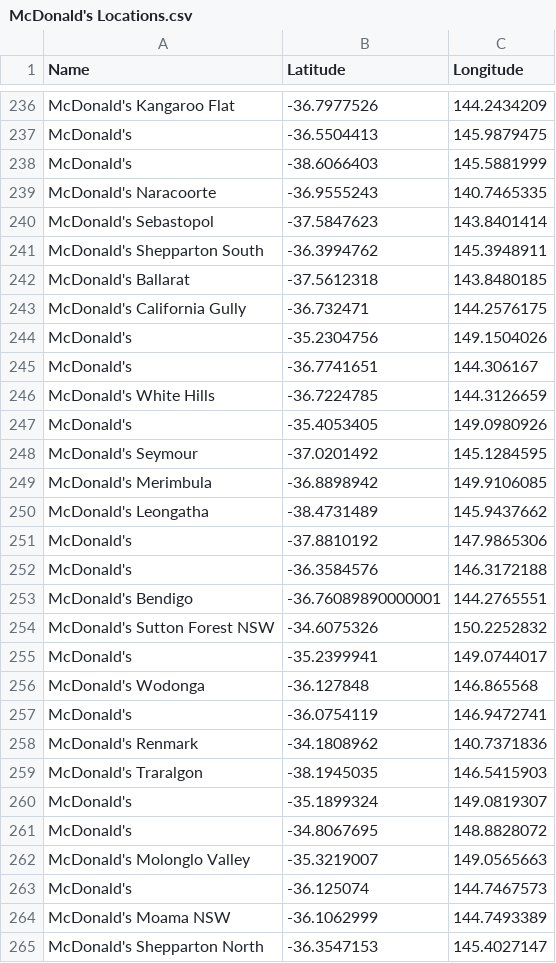
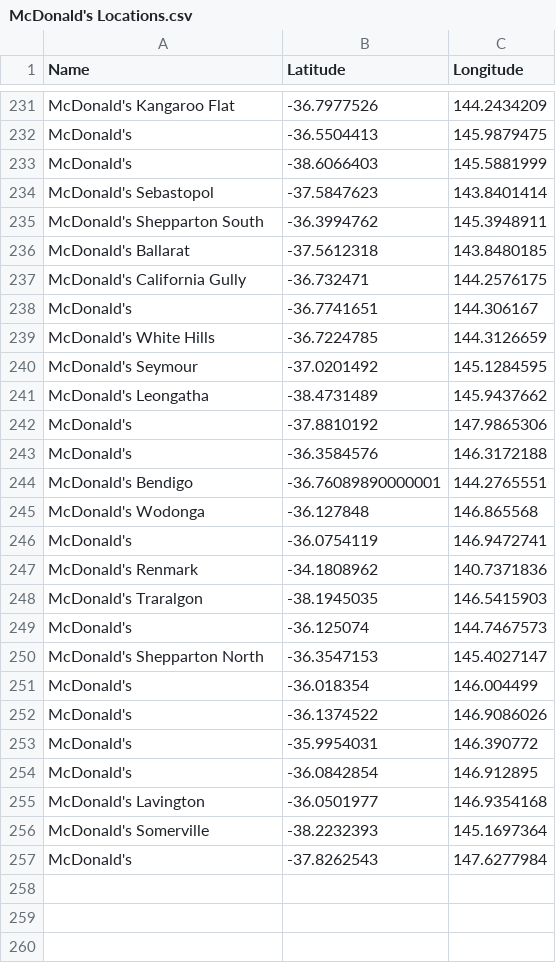
Before and after one commit to ahilaaa/fit3179, a CSV file: data/csv/McDonald's Locations.csv, drawn as a sheet; only a part is shown, gaps mark what is left out; the shorter side is filled out with more unchanged rows; the diff covers the shown part only; the diff names each change by its address in the sheet, - before the commit and + after, or states it on an @@ line.

```diff
--- a/data/csv/McDonald's Locations.csv
+++ b/data/csv/McDonald's Locations.csv
-row 239: McDonald's Naracoorte | -36.9555243 | 140.7465335
-row 244: McDonald's | -35.2304756 | 149.1504026
-row 247: McDonald's | -35.4053405 | 149.0980926
-row 249: McDonald's Merimbula | -36.8898942 | 149.9106085
-row 254: McDonald's Sutton Forest NSW | -34.6075326 | 150.2252832
-row 255: McDonald's | -35.2399941 | 149.0744017
-row 260: McDonald's | -35.1899324 | 149.0819307
-row 261: McDonald's | -34.8067695 | 148.8828072
-row 262: McDonald's Molonglo Valley | -35.3219007 | 149.0565663
-row 264: McDonald's Moama NSW | -36.1062999 | 144.7493389
```
Also changed, not shown: 11 removed rows elsewhere in this file, data/csv/Hungry Jack's Locations.csv, data/csv/KFC Locations.csv, 1 other file.
